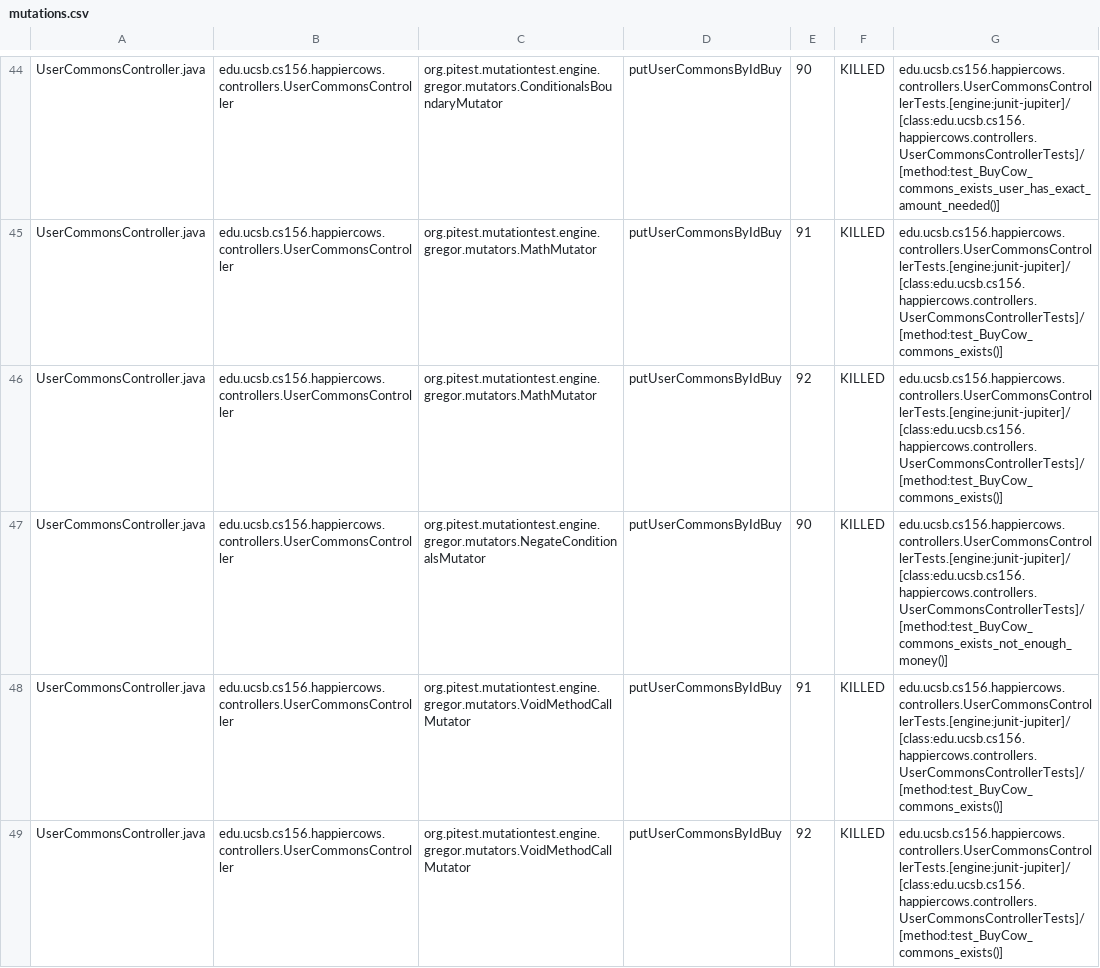
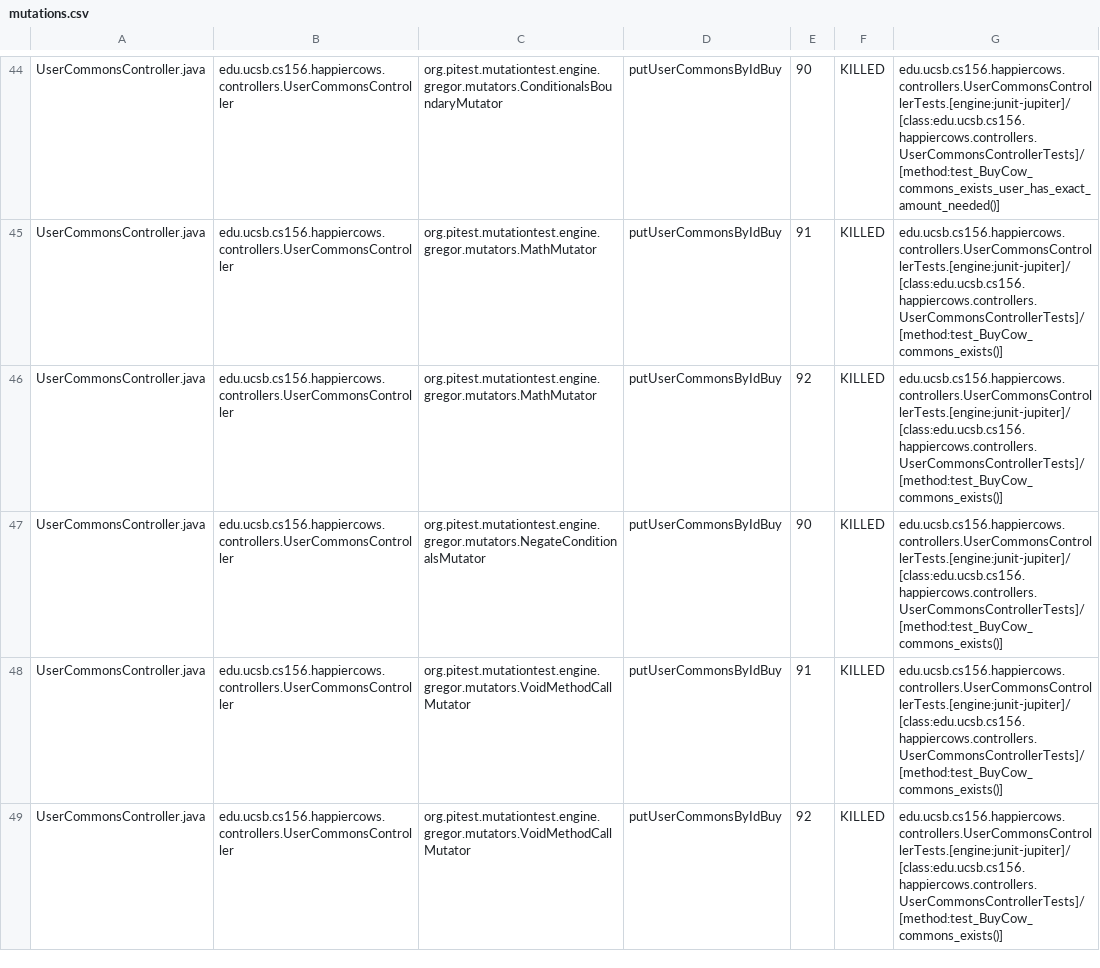
Before and after one commit to ucsb-cs156-s23/proj-happycows-s23-6pm-4, a CSV file: prs/58/pitest/mutations.csv, drawn as a sheet; only a part is shown, gaps mark what is left out; the diff covers the shown part only.

Commit message:
Deploying to gh-pages from @ ucsb-cs156-s23/proj-happycows-s23-6pm-4@2d014496428330c09419961fcfb44481cec9a9bb 🚀

```diff
--- a/prs/58/pitest/mutations.csv
+++ b/prs/58/pitest/mutations.csv
@@ -46,3 +46,3 @@ UserCommonsController.java,edu.ucsb.cs156.happiercows.controllers.UserCommonsCon
 UserCommonsController.java,edu.ucsb.cs156.happiercows.controllers.UserCommonsController,org.pitest.mutationtest.engine.gregor.mutators.MathMutator,putUserCommonsByIdBuy,92,KILLED,edu.ucsb.cs156.happiercows.controllers.UserCommonsControllerTests.[engine:junit-jupiter]/[class:edu.ucsb.cs156.happiercows.controllers.UserCommonsControllerTests]/[method:test_BuyCow_commons_exists()]
-UserCommonsController.java,edu.ucsb.cs156.happiercows.controllers.UserCommonsController,org.pitest.mutationtest.engine.gregor.mutators.NegateConditionalsMutator,putUserCommonsByIdBuy,90,KILLED,edu.ucsb.cs156.happiercows.controllers.UserCommonsControllerTests.[engine:junit-jupiter]/[class:edu.ucsb.cs156.happiercows.controllers.UserCommonsControllerTests]/[method:test_BuyCow_commons_exists_not_enough_money()]
+UserCommonsController.java,edu.ucsb.cs156.happiercows.controllers.UserCommonsController,org.pitest.mutationtest.engine.gregor.mutators.NegateConditionalsMutator,putUserCommonsByIdBuy,90,KILLED,edu.ucsb.cs156.happiercows.controllers.UserCommonsControllerTests.[engine:junit-jupiter]/[class:edu.ucsb.cs156.happiercows.controllers.UserCommonsControllerTests]/[method:test_BuyCow_commons_exists()]
 UserCommonsController.java,edu.ucsb.cs156.happiercows.controllers.UserCommonsController,org.pitest.mutationtest.engine.gregor.mutators.VoidMethodCallMutator,putUserCommonsByIdBuy,91,KILLED,edu.ucsb.cs156.happiercows.controllers.UserCommonsControllerTests.[engine:junit-jupiter]/[class:edu.ucsb.cs156.happiercows.controllers.UserCommonsControllerTests]/[method:test_BuyCow_commons_exists()]
```
Also changed, not shown: 32 edited cells elsewhere in this file, 22 other files.
